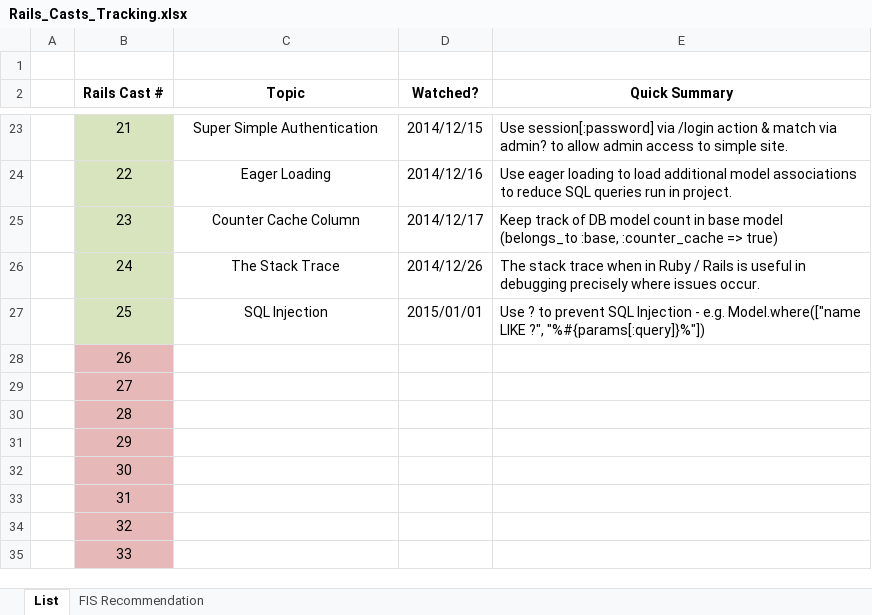
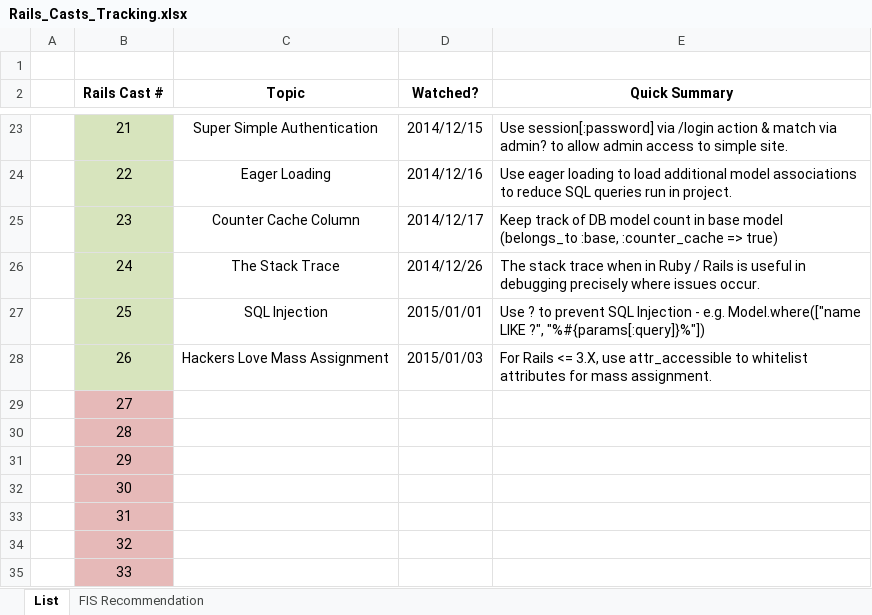
Before and after one commit to CarlosPlusPlus/_Learn-To-Code-Ruby_Rails, an Excel workbook: Rails_Casts_Tracking.xlsx, sheet List, drawn as a sheet; only a part is shown, gaps mark what is left out; values as stored, in another font and other column widths than the file's, no borders; the diff names each change by its address in the sheet, - before the commit and + after, or states it on an @@ line.

Commit message:
Watches RailsCasts Episode(s) 026.

```diff
--- a/Rails_Casts_Tracking.xlsx (sheet List)
+++ b/Rails_Casts_Tracking.xlsx (sheet List)
-B28 fill: #E6B9B8
+B28 fill: #D7E4BD
-C28 (Topic): (empty)
+C28 (Topic): Hackers Love Mass Assignment
-D28 (Watched?): (empty)
+D28 (Watched?): 2015/01/03
-E28 (Quick Summary): (empty)
+E28 (Quick Summary): For Rails <= 3.X, use attr_accessible to whitelist attributes for mass assignment.
```
